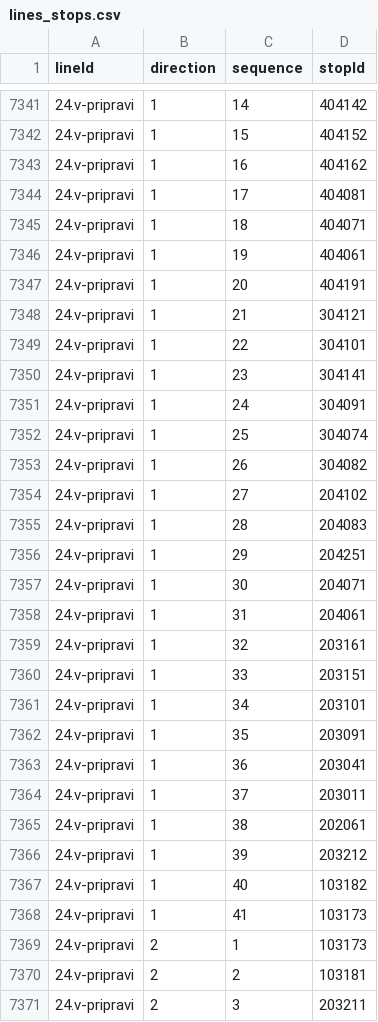
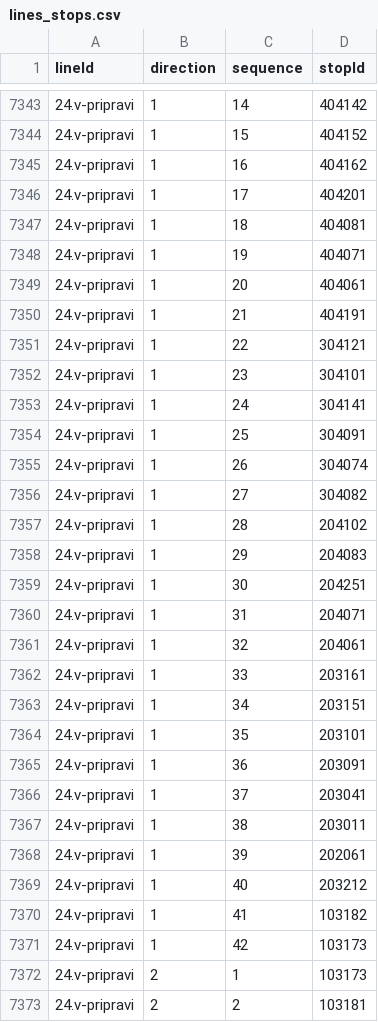
Before and after one commit to openstreetmap-si/bus-routes-osm-lpp, a CSV file: data/lpp/lines_stops.csv, drawn as a sheet; only a part is shown, gaps mark what is left out; the shorter side is filled out with more unchanged rows; addresses are those after the commit; the diff covers the shown part only; the diff names each change by its address in the sheet, - before the commit and + after, or states it on an @@ line.

```diff
--- a/data/lpp/lines_stops.csv
+++ b/data/lpp/lines_stops.csv
-D7346 (stopId): 404081
+D7346 (stopId): 404201
-D7347 (stopId): 404071
+D7347 (stopId): 404081
-D7348 (stopId): 404061
+D7348 (stopId): 404071
-D7349 (stopId): 404191
+D7349 (stopId): 404061
-D7350 (stopId): 304121
+D7350 (stopId): 404191
-D7351 (stopId): 304101
+D7351 (stopId): 304121
-D7352 (stopId): 304141
+D7352 (stopId): 304101
-D7353 (stopId): 304091
+D7353 (stopId): 304141
-D7354 (stopId): 304074
+D7354 (stopId): 304091
-D7355 (stopId): 304082
+D7355 (stopId): 304074
-D7356 (stopId): 204102
+D7356 (stopId): 304082
-D7357 (stopId): 204083
+D7357 (stopId): 204102
-D7358 (stopId): 204251
+D7358 (stopId): 204083
-D7359 (stopId): 204071
+D7359 (stopId): 204251
-D7360 (stopId): 204061
+D7360 (stopId): 204071
-D7361 (stopId): 203161
+D7361 (stopId): 204061
-D7362 (stopId): 203151
+D7362 (stopId): 203161
-D7363 (stopId): 203101
+D7363 (stopId): 203151
-D7364 (stopId): 203091
+D7364 (stopId): 203101
-D7365 (stopId): 203041
+D7365 (stopId): 203091
-D7366 (stopId): 203011
+D7366 (stopId): 203041
-D7367 (stopId): 202061
+D7367 (stopId): 203011
-D7368 (stopId): 203212
+D7368 (stopId): 202061
-D7369 (stopId): 103182
+D7369 (stopId): 203212
-D7370 (stopId): 103173
+D7370 (stopId): 103182
+row 7371: 24.v-pripravi | 1 | 42 | 103173
```
Also changed, not shown: 3 added rows and 55 edited cells elsewhere in this file.
